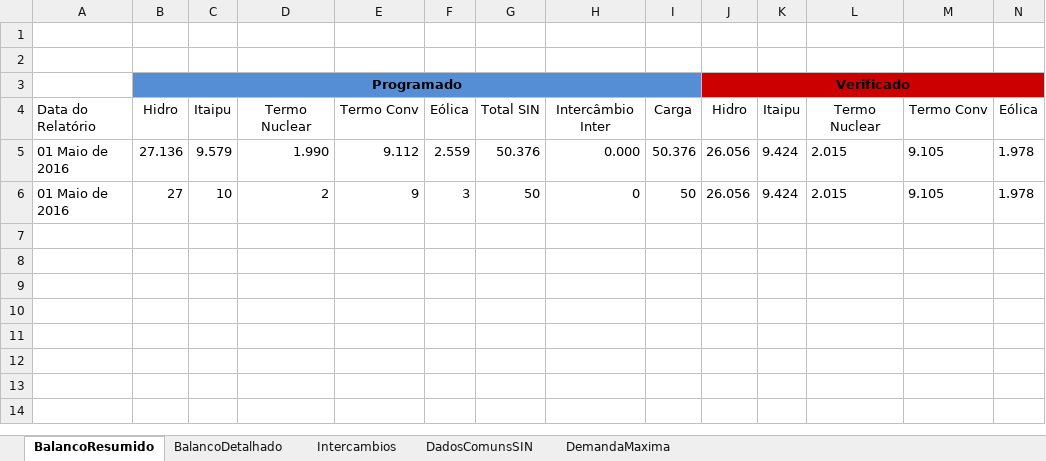
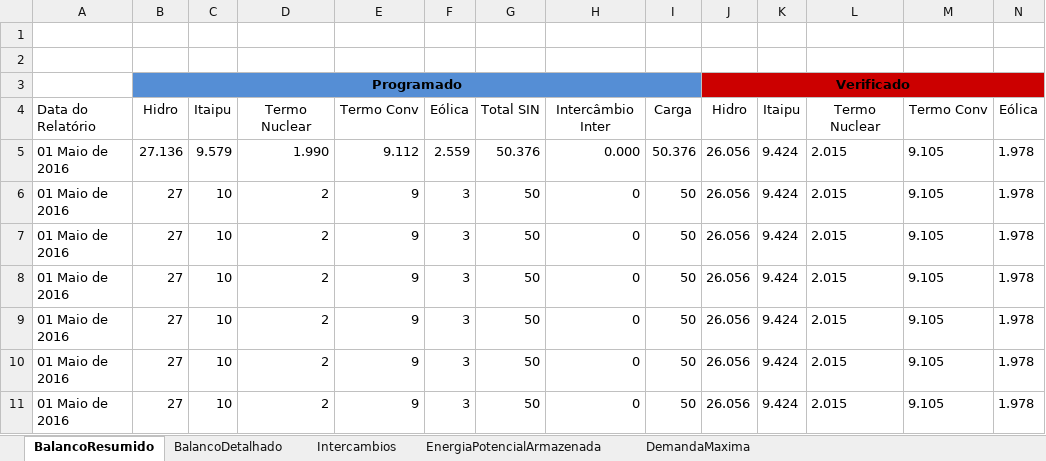
Before and after one commit to ClaudioSiervi/ETL_PDF, an Excel workbook: IPDO.xlsx, sheet BalancoResumido, drawn as a sheet; only a part is shown; values as stored, in another font and other column widths than the file's, no borders; rows hold the shown columns only; the diff names each change by its address in the sheet, - before the commit and + after, or states it on an @@ line.

Commit message:
mapeada a energia armazeanda máxima com erro ao imprimir as saídas em xlsx

```diff
--- a/IPDO.xlsx (sheet BalancoResumido)
+++ b/IPDO.xlsx (sheet BalancoResumido)
-sheet tab: DadosComunsSIN
+sheet tab: EnergiaPotencialArmazenada
+row 7: 01 Maio de 2016 | 27 | 10 | 2 | 9 | 3 | 50 | 0 | 50 | 26.056 | 9.424 | 2.015 | 9.105 | 1.978
+row 8: 01 Maio de 2016 | 27 | 10 | 2 | 9 | 3 | 50 | 0 | 50 | 26.056 | 9.424 | 2.015 | 9.105 | 1.978
+row 9: 01 Maio de 2016 | 27 | 10 | 2 | 9 | 3 | 50 | 0 | 50 | 26.056 | 9.424 | 2.015 | 9.105 | 1.978
+row 10: 01 Maio de 2016 | 27 | 10 | 2 | 9 | 3 | 50 | 0 | 50 | 26.056 | 9.424 | 2.015 | 9.105 | 1.978
+row 11: 01 Maio de 2016 | 27 | 10 | 2 | 9 | 3 | 50 | 0 | 50 | 26.056 | 9.424 | 2.015 | 9.105 | 1.978
```
Also changed, not shown: sheet BalancoDetalhado, sheet Intercambios, sheet EnergiaPotencialArmazenada, 4 other files.
